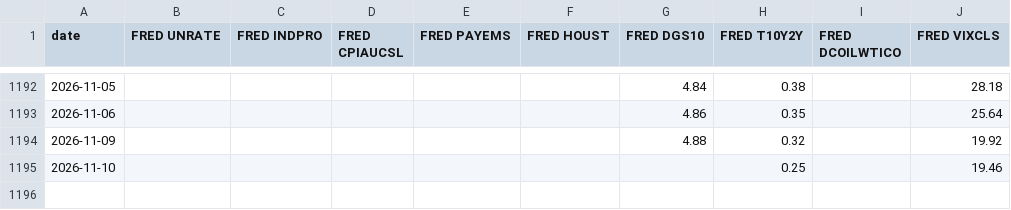
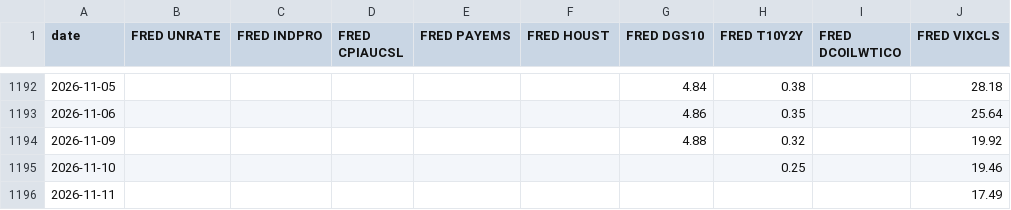
Before and after one commit to zachfeemster-create/Closed-loop, a CSV file: autorun/data/fred.csv, drawn as a sheet; only a part is shown, gaps mark what is left out; the diff names each change by its address in the sheet, - before the commit and + after, or states it on an @@ line.

```diff
--- a/autorun/data/fred.csv
+++ b/autorun/data/fred.csv
+row 1196: 2026-11-11 |  |  |  |  |  |  |  |  | 17.49
```
Also changed, not shown: autorun/data/wspr.csv, 3 other files.
